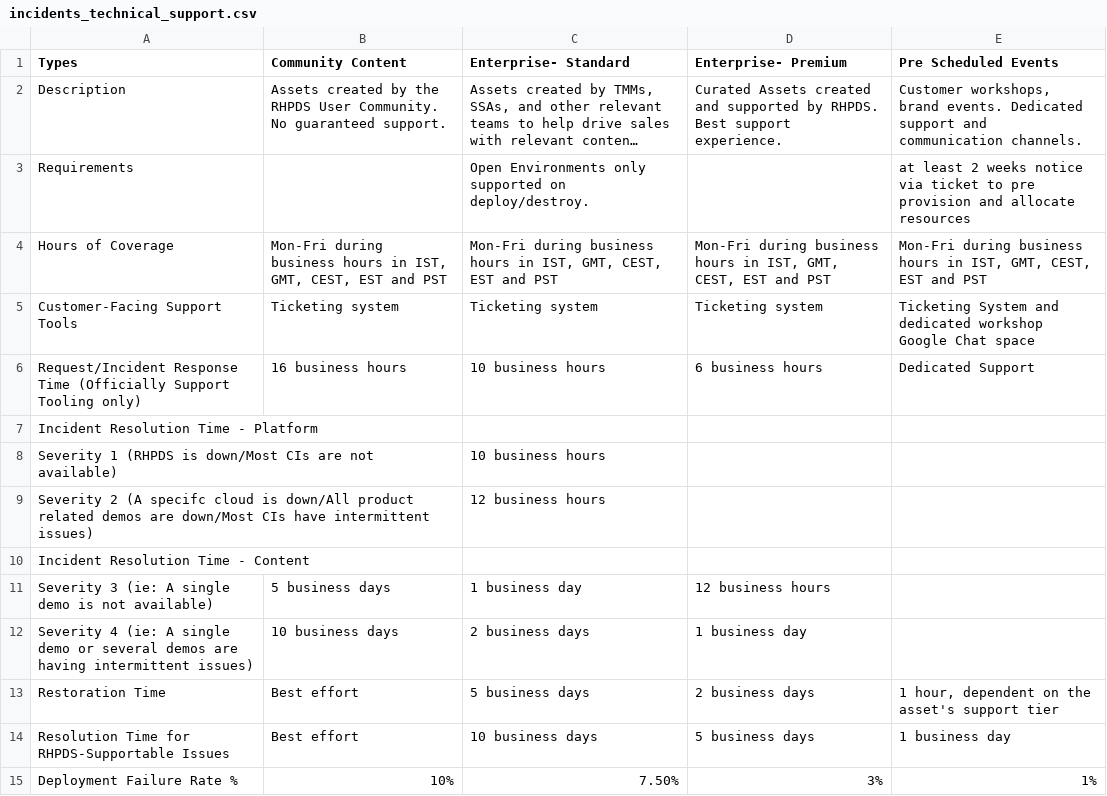
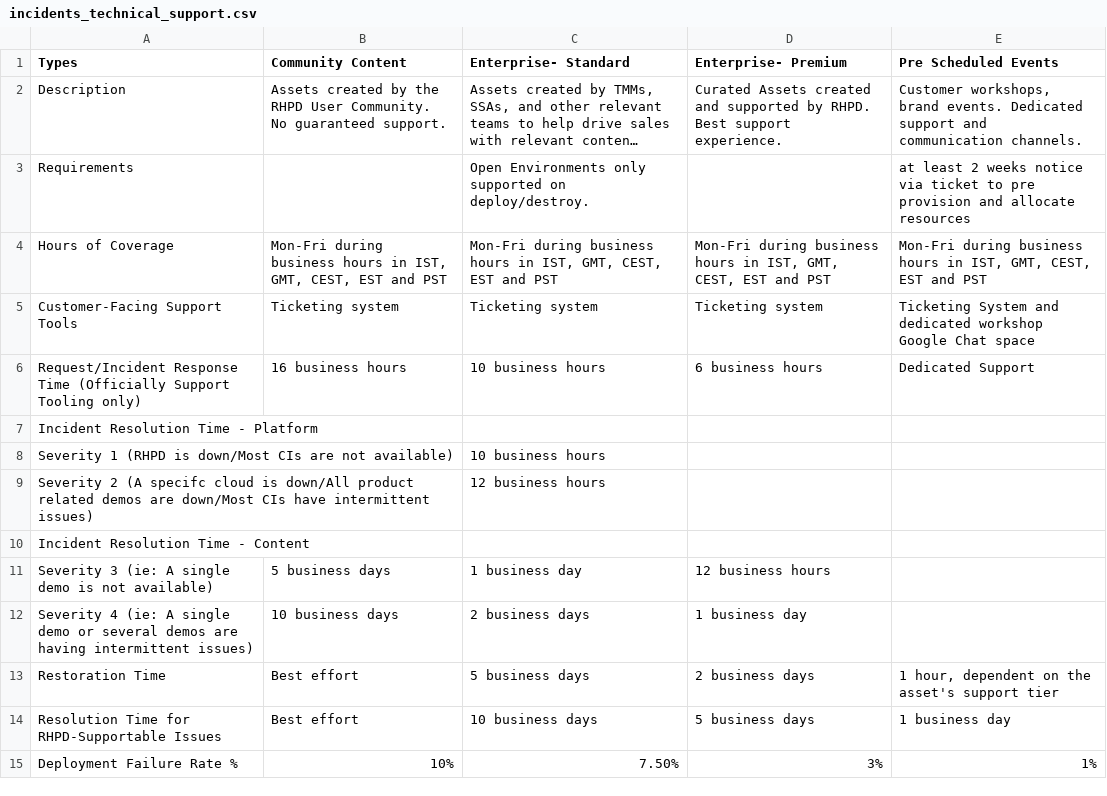
Before and after one commit to redhat-cop/babylon, a CSV file: catalog/ui/src/public/incidents_technical_support.csv, drawn as a sheet; only a part is shown; long unchanged cells end in …; the diff names each change by its address in the sheet, - before the commit and + after, or states it on an @@ line.

Commit message:
Introduce RHPD logo and namings

```diff
--- a/catalog/ui/src/public/incidents_technical_support.csv
+++ b/catalog/ui/src/public/incidents_technical_support.csv
-B2 (Community Content): …by the RHPDS User Community.…
+B2 (Community Content): …by the RHPD User Community.…
-D2 (Enterprise- Premium): …supported by RHPDS. Best support…
+D2 (Enterprise- Premium): …supported by RHPD. Best support…
-A8 (Types): Severity 1 (RHPDS is down/Most…
+A8 (Types): Severity 1 (RHPD is down/Most…
-A14 (Types): Resolution Time for RHPDS-Supportable Issues
+A14 (Types): Resolution Time for RHPD-Supportable Issues
```
Also changed, not shown: 8 other files.
